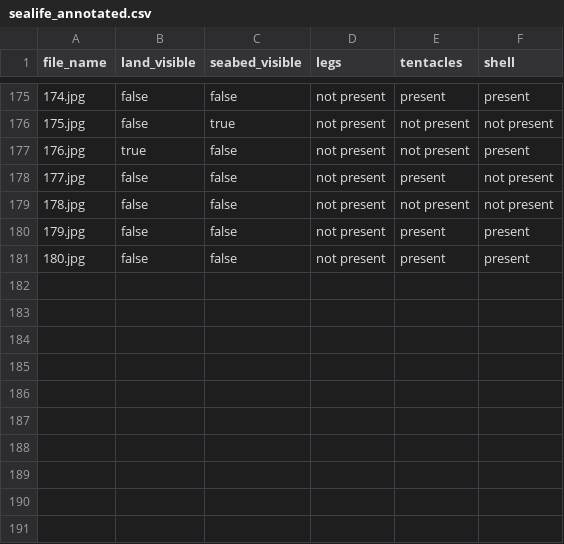
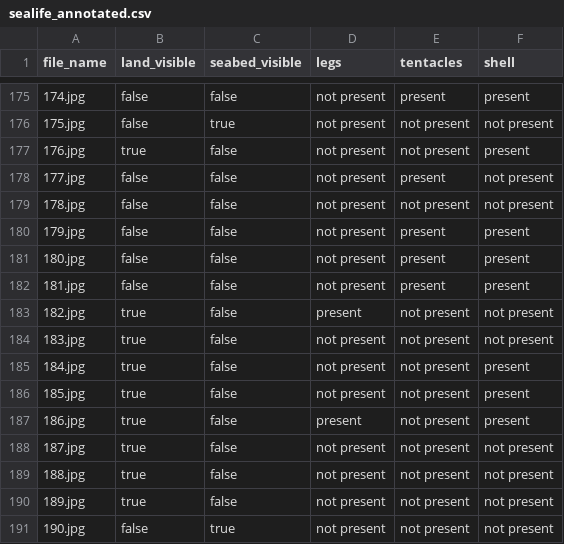
Before and after one commit to NandhiniPython/life-in-sea, a CSV file: sealife_annotated.csv, drawn as a sheet; only a part is shown, gaps mark what is left out.

Commit message:
Add files via upload

```diff
--- a/sealife_annotated.csv
+++ b/sealife_annotated.csv
@@ -181 +181,11 @@ file_name,land_visible,seabed_visible,legs,tentacles,shell
 180.jpg,false,false,not present,present,present
+181.jpg,false,false,not present,present,present
+182.jpg,true,false,present,not present,not present
+183.jpg,true,false,not present,not present,not present
+184.jpg,true,false,not present,not present,present
+185.jpg,true,false,not present,not present,present
+186.jpg,true,false,present,not present,present
+187.jpg,true,false,not present,not present,not present
+188.jpg,true,false,not present,not present,not present
+189.jpg,true,false,not present,not present,not present
+190.jpg,false,true,not present,not present,not present
```
